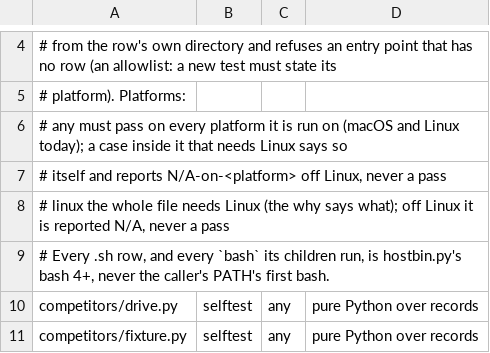
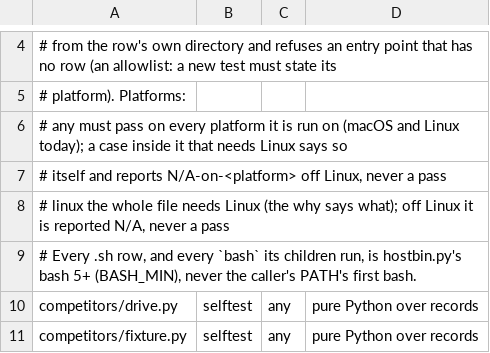
Before and after one commit to RyanLin5967/turso, a TSV file: fastest/linux/gates/platforms.tsv, drawn as a sheet; only a part is shown, gaps mark what is left out.

Commit message:
fastest-linux gates/t3: an N/A is UNREPRESENTABLE as a pass. Exit 3, counted by cause, refused by t3run; busy-host from the window's own record; t3run pins its own bash 5; sudo_state (linux-rev-uw1 HIGH 1, MED 2, MED 3, LOW 4-6; the reds are the three previous commits)
HIGH 1 / MED 2, the one design change: every self-test that can skip a case exits 3, never 0, when it did:
- foreign_cpu (busy-host), t3lib_test (noroot, off Linux), check.py (nestloops off Linux), devguard (major 259),
  summarize (/dev/full off Linux);
- fixed_api_mutants inherits a control's N/A and exits 3.
run_everywhere:
- an N/A row is its own outcome (exit 3, with its causes);
- a row printing an N/A line with exit 0 is REFUSED;
- the totals read 'P passed, N N/A (cause count, ...), F failed or refused';
- the run exits 0 / 3 / 1.
t3run's selftests stage takes rc 0 only from each self-test and from run_everywhere. On the T3 box an N/A therefore
refuses the stage, naming it. vm_dryblock's Mac pre-check alone accepts 3: its linux rows are N/A by construction,
and it is not the gate.
MED 3: busy_evidence reads the window's own samples. A foreign (so non-kernel, non-SUT) process outside the test's own
pids, above 50% for 5 s or more, by rule 2's run-length. ps's lifetime average is no longer read.
LOW 4: t3run refuses under bash < 5 and puts a private dir holding only a link to its own bash first on PATH, so
every `bash X` it calls runs that bash.
LOW 5: hostbin.bash takes fallbacks= for the fire. The stale 'bash 4+' texts now say 5 (hostbin, platforms.tsv,
fixed_api_mutants, check.py). gates/sweeper.sh's own '4.3+' comment is comp's file, left to comp.
LOW 6: t3lib sudo_state (ok, password, absent, error). root_check makes only 'password' N/A-on-noroot; absent or
error run the case, which fails. t3run unsets T3_SUDO_BIN, and its preflight's sudo -n requirement stands.

```diff
--- a/fastest/linux/gates/platforms.tsv
+++ b/fastest/linux/gates/platforms.tsv
@@ -8,3 +8,3 @@
 #   linux  the whole file needs Linux (the why says what); off Linux it is reported N/A, never a pass
-# Every .sh row, and every `bash` its children run, is hostbin.py's bash 4+, never the caller's PATH's first bash.
+# Every .sh row, and every `bash` its children run, is hostbin.py's bash 5+ (BASH_MIN), never the caller's PATH's first bash.
 competitors/drive.py	selftest	any	pure Python over records
```
Also changed, not shown: 11 other files.
